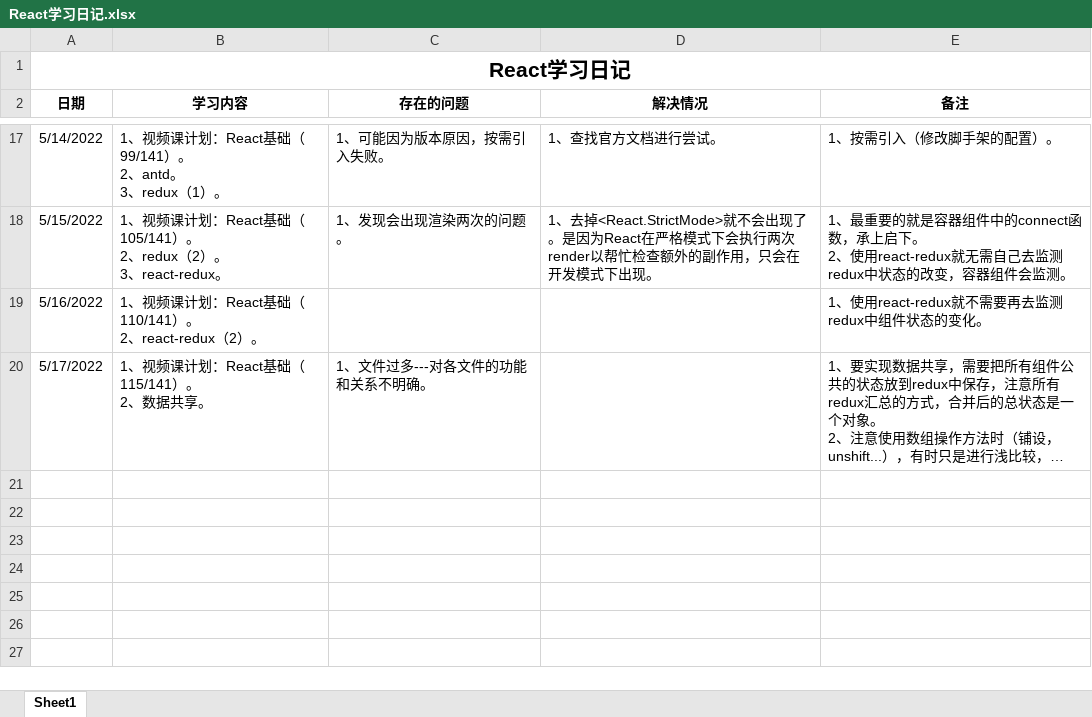
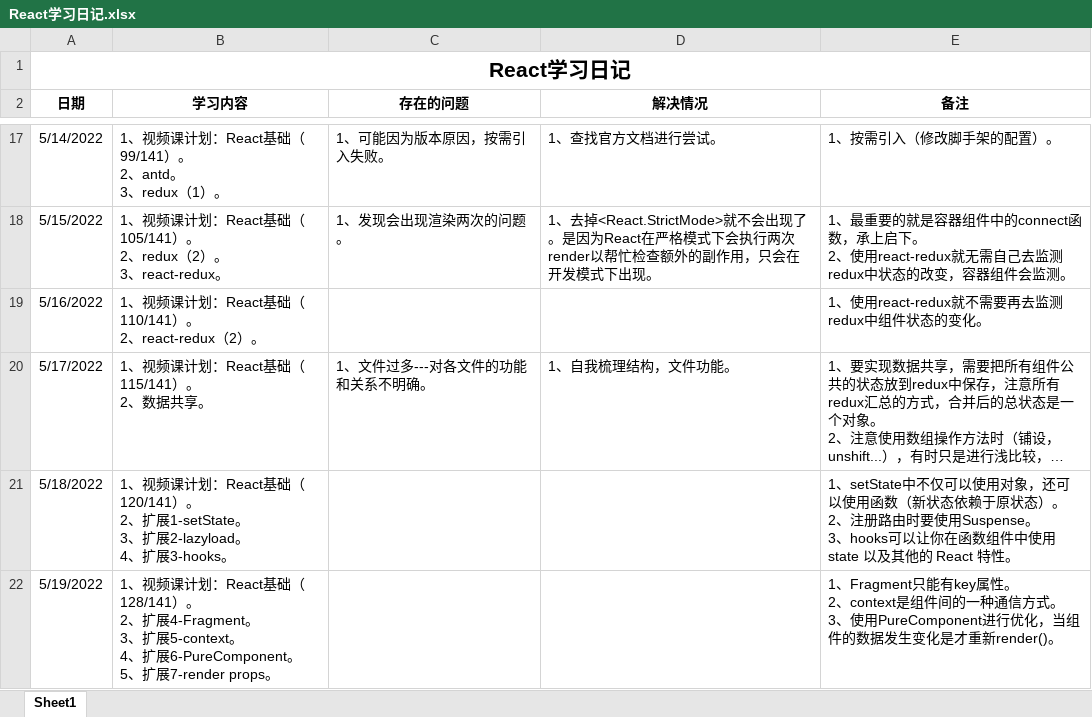
Before and after one commit to lulukada/React-Typescript-study, an Excel workbook: React学习1/React学习日记.xlsx, sheet Sheet1, drawn as a sheet; only a part is shown, gaps mark what is left out; long unchanged cells end in …; values as stored, in another font and other column widths than the file's, no borders; ↵ is a line break in a cell; the diff names each change by its address in the sheet, - before the commit and + after, or states it on an @@ line.

```diff
--- a/React学习1/React学习日记.xlsx (sheet Sheet1)
+++ b/React学习1/React学习日记.xlsx (sheet Sheet1)
-D20 (解决情况): (empty)
+D20 (解决情况): 1、自我梳理结构，文件功能。
+row 21: 5/18/2022 | 1、视频课计划：React基础（120/141）。 ↵ 2、扩展1-setState。 ↵ 3、扩展2-lazyload。 ↵ 4、扩展3-hooks。 |  |  | 1、setState中不仅可以使用对象，还可以使用函数（新状态依赖于原状态）。 ↵ 2、注册路由时要使用Suspense。 ↵ 3、hooks可以让你在函数组件中使用 state 以及其他的 React 特性。
+row 22: 5/19/2022 | 1、视频课计划：React基础（128/141）。 ↵ 2、扩展4-Fragment。 ↵ 3、扩展5-context。 ↵ 4、扩展6-PureComponent。 ↵ 5、扩展7-render props。 |  |  | 1、Fragment只能有key属性。 ↵ 2、context是组件间的一种通信方式。 ↵ 3、使用PureComponent进行优化，当组件的数据发生变化是才重新render()。
```
Also changed, not shown: 1 other file.
